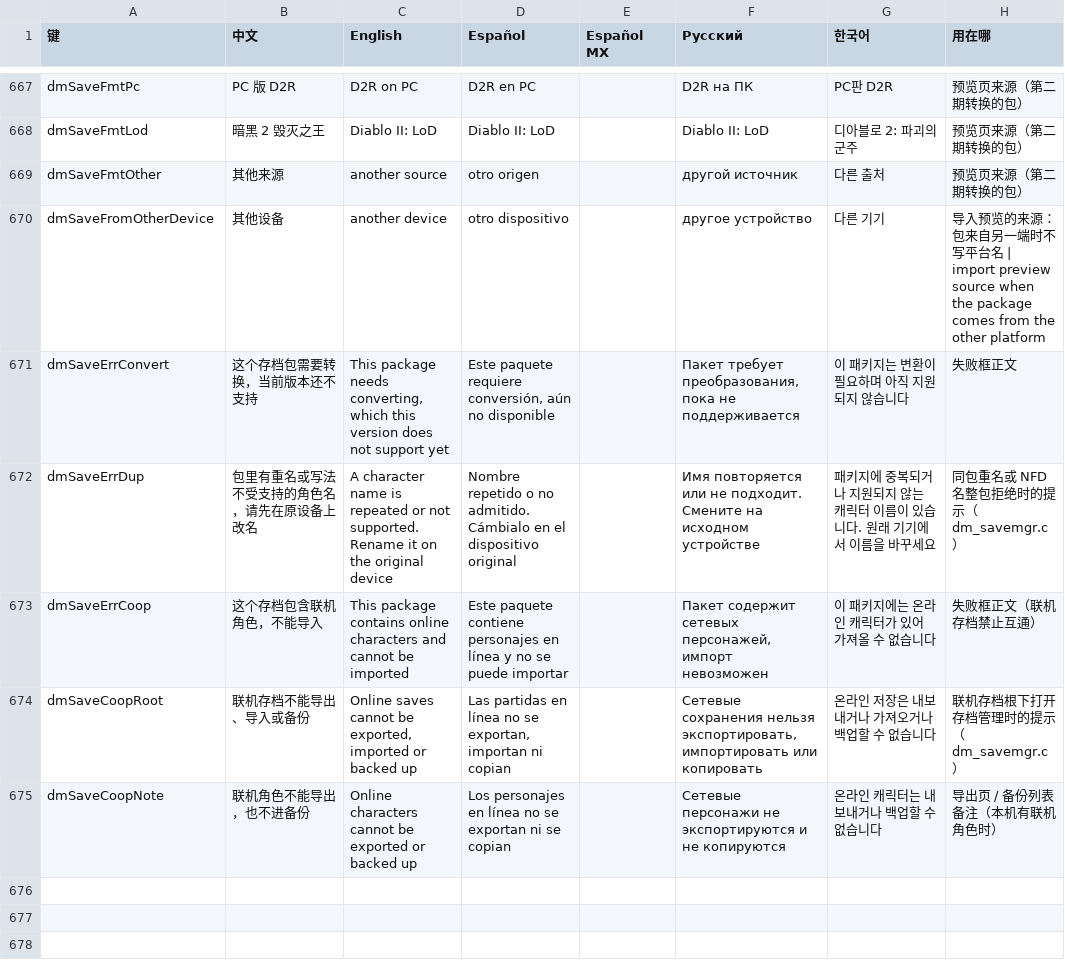
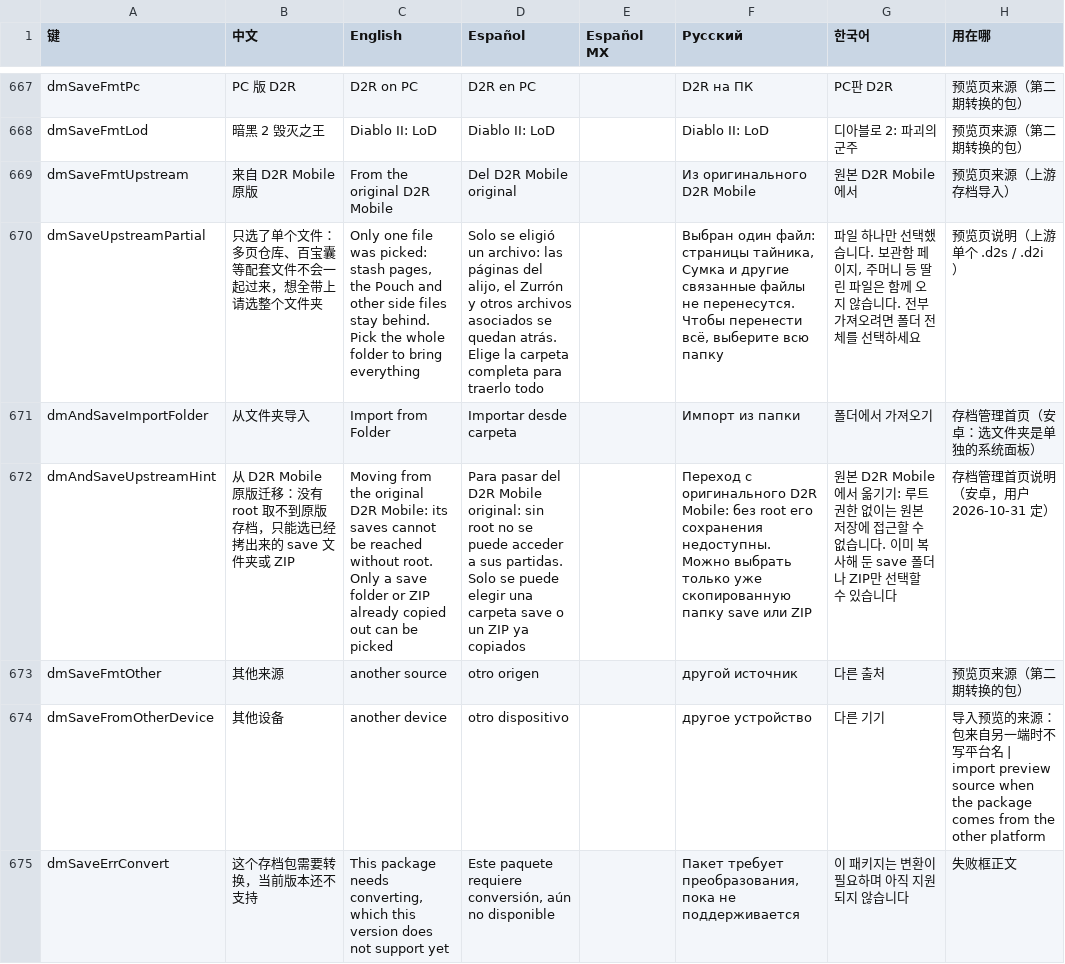
Before and after one commit to augustxxx-debug/d2r-mobile-plus, a TSV file: dm/i18n/ui_text.tsv, drawn as a sheet; only a part is shown, gaps mark what is left out; the shorter side is filled out with more unchanged rows; the diff names each change by its address in the sheet, - before the commit and + after, or states it on an @@ line.

```diff
--- a/dm/i18n/ui_text.tsv
+++ b/dm/i18n/ui_text.tsv
+row 669: dmSaveFmtUpstream | 来自 D2R Mobile 原版 | From the original D2R Mobile | Del D2R Mobile original |  | Из оригинального D2R Mobile | 원본 D2R Mobile에서 | 预览页来源（上游存档导入）
+row 670: dmSaveUpstreamPartial | 只选了单个文件：多页仓库、百宝囊等配套文件不会一起过来，想全带上请选整个文件夹 | Only one file was picked: stash pages, the Pouch and other side files stay behind. Pick the whole folder to bring everything | Solo se eligió un archivo: las páginas del alijo, el Zurrón y otros archivos asociados se quedan atrás. Elige la carpeta completa para traerlo todo |  | Выбран один файл: страницы тайника, Сумка и другие связанные файлы не перенесутся. Чтобы перенести всё, выберите всю папку | 파일 하나만 선택했습니다. 보관함 페이지, 주머니 등 딸린 파일은 함께 오지 않습니다. 전부 가져오려면 폴더 전체를 선택하세요 | 预览页说明（上游单个 .d2s / .d2i）
+row 671: dmAndSaveImportFolder | 从文件夹导入 | Import from Folder | Importar desde carpeta |  | Импорт из папки | 폴더에서 가져오기 | 存档管理首页（安卓：选文件夹是单独的系统面板）
+row 672: dmAndSaveUpstreamHint | 从 D2R Mobile 原版迁移：没有 root 取不到原版存档，只能选已经拷出来的 save 文件夹或 ZIP | Moving from the original D2R Mobile: its saves cannot be reached without root. Only a save folder or ZIP already copied out can be picked | Para pasar del D2R Mobile original: sin root no se puede acceder a sus partidas. Solo se puede elegir una carpeta save o un ZIP ya copiados |  | Переход с оригинального D2R Mobile: без root его сохранения недоступны. Можно выбрать только уже скопированную папку save или ZIP | 원본 D2R Mobile에서 옮기기: 루트 권한 없이는 원본 저장에 접근할 수 없습니다. 이미 복사해 둔 save 폴더나 ZIP만 선택할 수 있습니다 | 存档管理首页说明（安卓，用户 2026-10-31 定）
```
Also changed, not shown: 10 other files.
